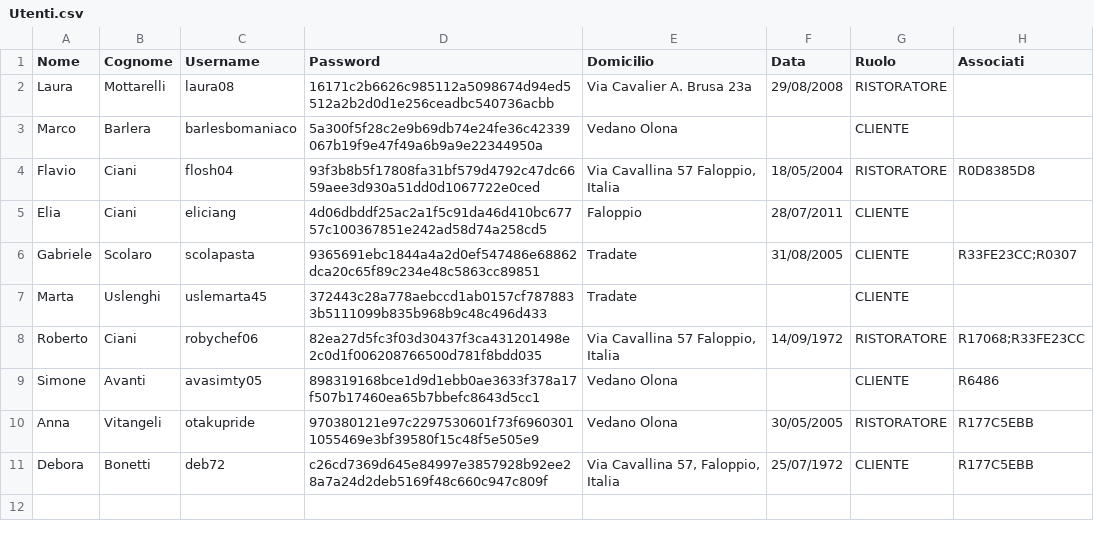
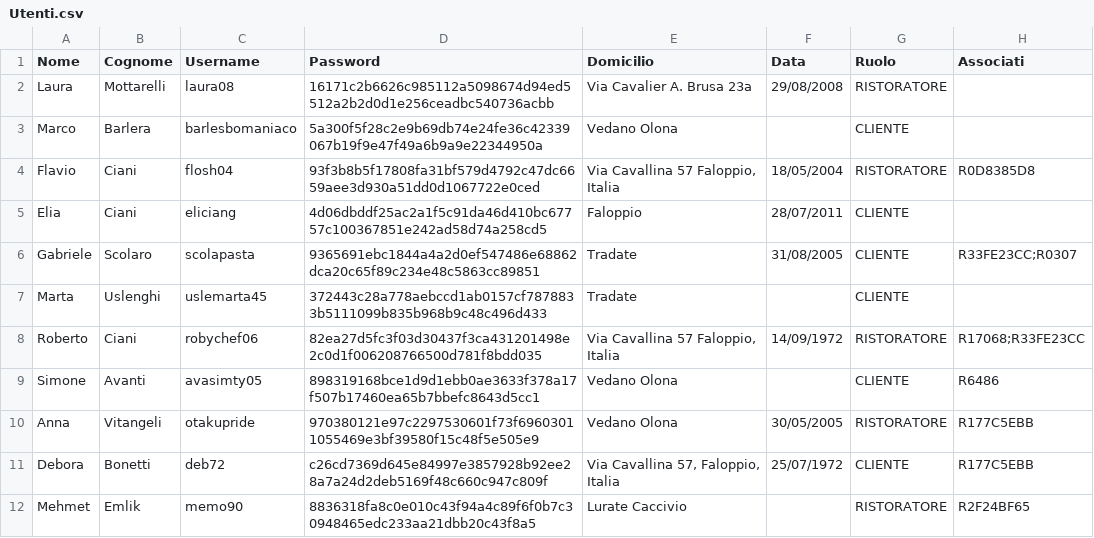
Before and after one commit to FlavioUni/TheKnife, a CSV file: data/Utenti.csv, drawn as a sheet; the diff names each change by its address in the sheet, - before the commit and + after, or states it on an @@ line.

```diff
--- a/data/Utenti.csv
+++ b/data/Utenti.csv
+row 12: Mehmet | Emlik | memo90 | 8836318fa8c0e010c43f94a4c89f6f0b7c30948465edc233aa21dbb20c43f8a5 | Lurate Caccivio |  | RISTORATORE | R2F24BF65
```
Also changed, not shown: data/Recensioni.csv, 10 other files.
